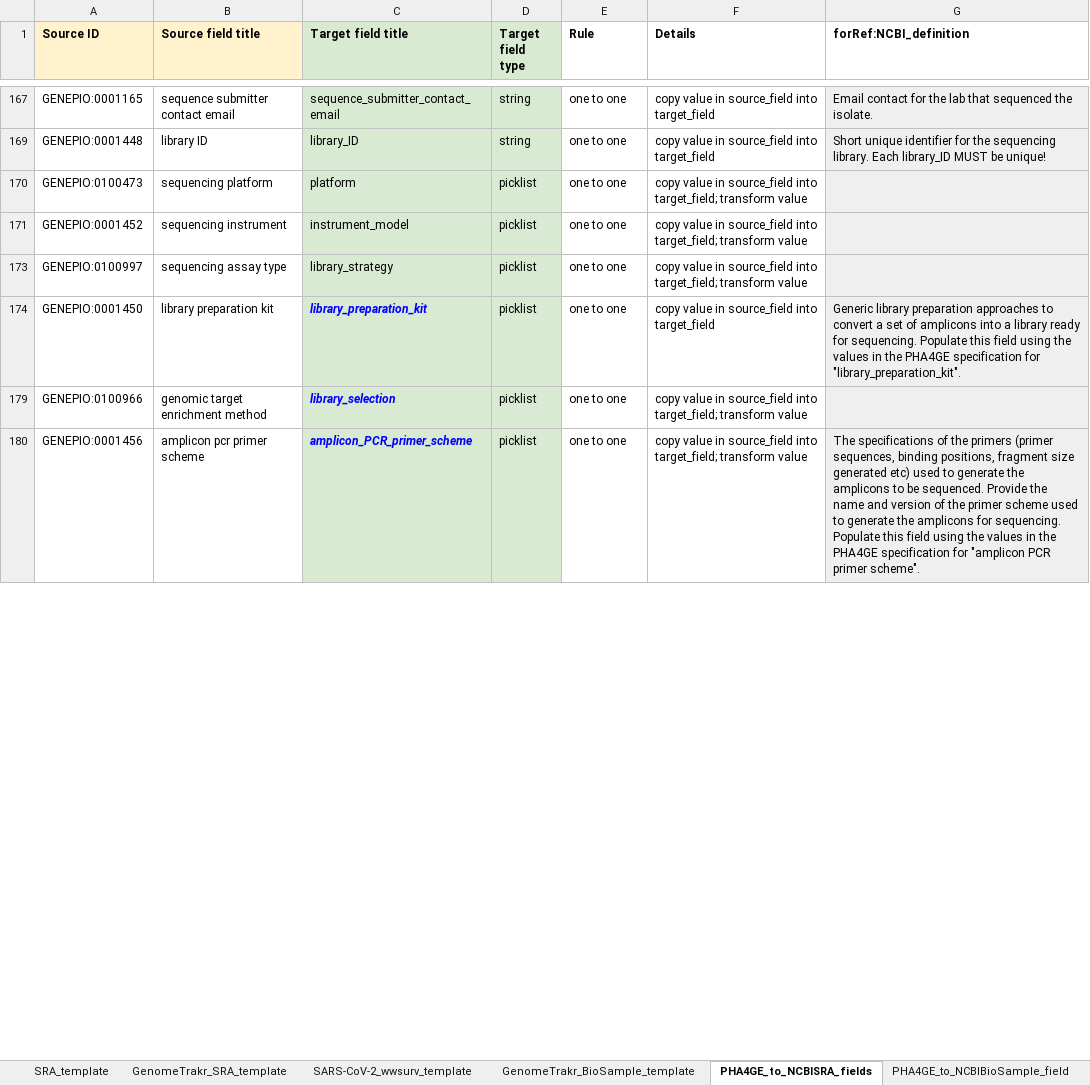
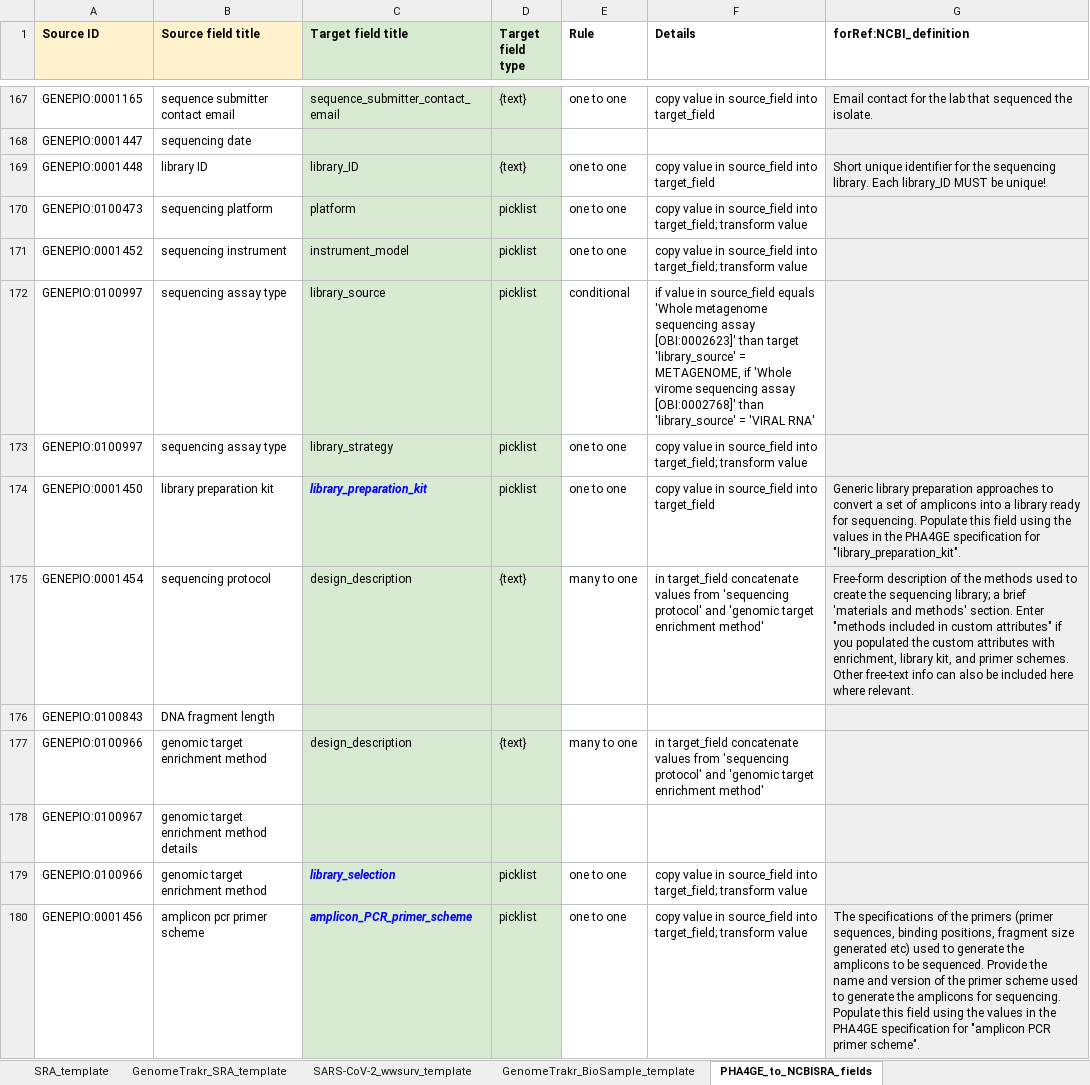
Before and after one commit to cidgoh/Wastewater_Contextual_Data_Specification, an Excel workbook: Mappings/NCBI_PHA4GE-Wastewater_mapping.xlsx, sheet PHA4GE_to_NCBISRA_fields, drawn as a sheet; only a part is shown, gaps mark what is left out; values as stored, in another font and other column widths than the file's, no borders; conditional formats not drawn; the diff covers the shown part only; the diff names each change by its address in the sheet, - before the commit and + after, or states it on an @@ line.

```diff
--- a/Mappings/NCBI_PHA4GE-Wastewater_mapping.xlsx (sheet PHA4GE_to_NCBISRA_fields)
+++ b/Mappings/NCBI_PHA4GE-Wastewater_mapping.xlsx (sheet PHA4GE_to_NCBISRA_fields)
-D167 (Target field type): string
+D167 (Target field type): {text}
@@ row 168 unhidden: GENEPIO:0001447 | sequencing date @@
-D169 (Target field type): string
+D169 (Target field type): {text}
@@ row 172 unhidden: GENEPIO:0100997 | sequencing assay type | library_source | picklist | conditional | if value in source_field equals 'Whole metagenome sequencing assay [OBI:0002623]' than target 'library_source' = METAGENOME, if 'Whole virome sequencing assay [OBI:0002768]' than 'library_source' = 'VIRAL RNA' @@
+row 175: GENEPIO:0001454 | sequencing protocol | design_description | {text} | many to one | in target_field concatenate values from 'sequencing protocol' and 'genomic target enrichment method' | Free-form description of the methods used to create the sequencing library; a brief 'materials and methods' section. Enter "methods included in custom attributes" if you populated the custom attributes with enrichment, library kit, and primer schemes. Other free-text info can also be included here where relevant.
@@ row 176 unhidden: GENEPIO:0100843 | DNA fragment length @@
+row 177: GENEPIO:0100966 | genomic target enrichment method | design_description | {text} | many to one | in target_field concatenate values from 'sequencing protocol' and 'genomic target enrichment method'
@@ row 178 unhidden: GENEPIO:0100967 | genomic target enrichment method details @@
```
Also changed, not shown: 239 hidden or unhidden rows and 7 edited cells elsewhere in this sheet, sheet PHA4GE_to_NCBIBioSample_fields, other sheet tabs, formulas that keep their value, hidden cells.
